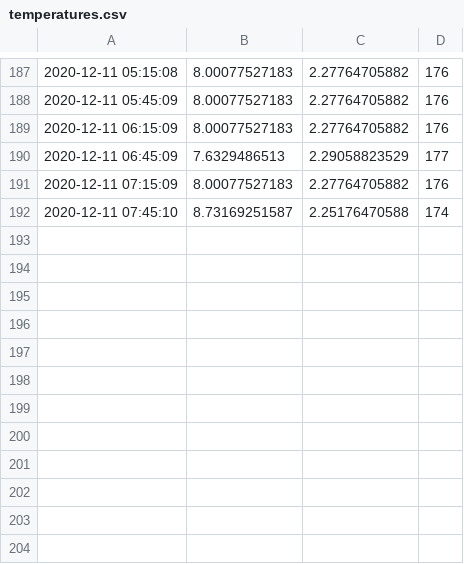
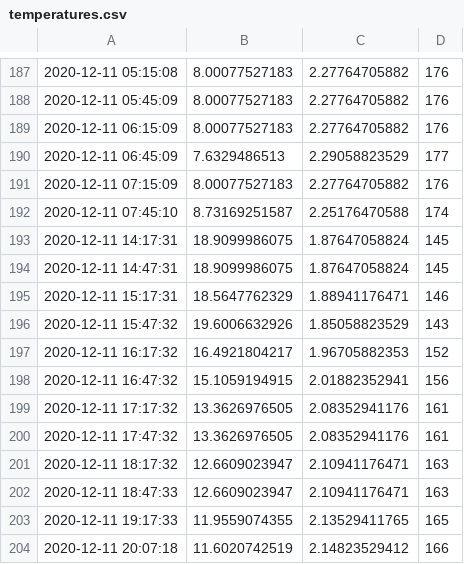
Before and after one commit to aguilaraul/RasPi, a CSV file: src/temperatures.csv, drawn as a sheet; only a part is shown, gaps mark what is left out.

```diff
--- a/src/temperatures.csv
+++ b/src/temperatures.csv
@@ -192 +192,13 @@
 2020-12-11 07:45:10, 8.73169251587, 2.25176470588, 174
+2020-12-11 14:17:31, 18.9099986075, 1.87647058824, 145
+2020-12-11 14:47:31, 18.9099986075, 1.87647058824, 145
+2020-12-11 15:17:31, 18.5647762329, 1.88941176471, 146
+2020-12-11 15:47:32, 19.6006632926, 1.85058823529, 143
+2020-12-11 16:17:32, 16.4921804217, 1.96705882353, 152
+2020-12-11 16:47:32, 15.1059194915, 2.01882352941, 156
+2020-12-11 17:17:32, 13.3626976505, 2.08352941176, 161
+2020-12-11 17:47:32, 13.3626976505, 2.08352941176, 161
+2020-12-11 18:17:32, 12.6609023947, 2.10941176471, 163
+2020-12-11 18:47:33, 12.6609023947, 2.10941176471, 163
+2020-12-11 19:17:33, 11.9559074355, 2.13529411765, 165
+2020-12-11 20:07:18, 11.6020742519, 2.14823529412, 166
```
Also changed, not shown: 1 other file.
